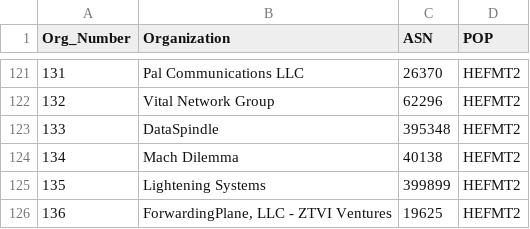
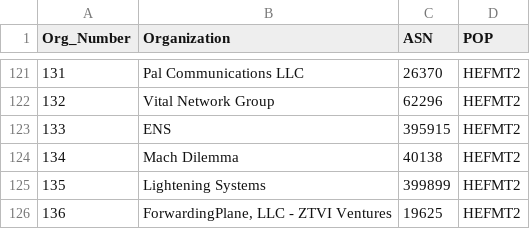
Before and after one commit to PhirePhly/fcix, a TSV file: participants.tsv, drawn as a sheet; only a part is shown, gaps mark what is left out.

Commit message:
Change DataSpindle to ENS

```diff
--- a/participants.tsv
+++ b/participants.tsv
@@ -122,3 +122,3 @@ Org_Number	Organization	ASN	POP
 132	Vital Network Group	62296	HEFMT2
-133	DataSpindle	395348	HEFMT2
+133	ENS	395915	HEFMT2
 134	Mach Dilemma	40138	HEFMT2
```
